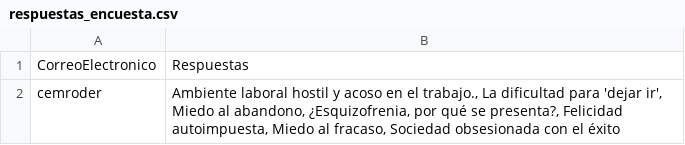
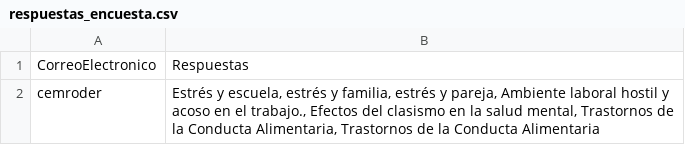
Before and after one commit to ProfTodoMundo/coMdeMente, a CSV file: docs/respuestas_encuesta.csv, drawn as a sheet.

```diff
--- a/docs/respuestas_encuesta.csv
+++ b/docs/respuestas_encuesta.csv
@@ -1,2 +1,2 @@
 "CorreoElectronico","Respuestas"
-"cemroder","Ambiente laboral hostil y acoso en el trabajo., La dificultad para 'dejar ir', Miedo al abandono, ¿Esquizofrenia, por qué se presenta?, Felicidad autoimpuesta, Miedo al fracaso, Sociedad obsesionada con el éxito"
+"cemroder","Estrés y escuela, estrés y familia, estrés y pareja, Ambiente laboral hostil y acoso en el trabajo., Efectos del clasismo en la salud mental, Trastornos de la Conducta Alimentaria, Trastornos de la Conducta Alimentaria"
```
Also changed, not shown: 2 other files.
